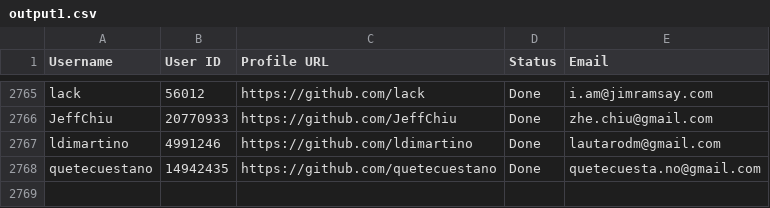
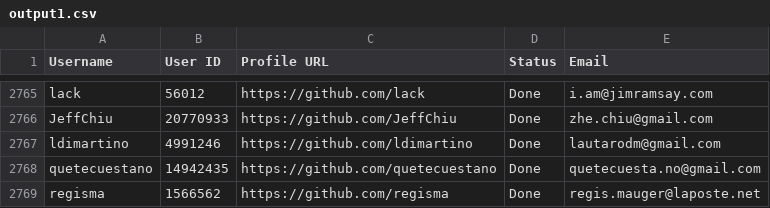
Before and after one commit to PhatDot1/stargeezersAI, a CSV file: output1.csv, drawn as a sheet; only a part is shown, gaps mark what is left out; the diff names each change by its address in the sheet, - before the commit and + after, or states it on an @@ line.

```diff
--- a/output1.csv
+++ b/output1.csv
+row 2769: regisma | 1566562 | https://github.com/regisma | Done | regis.mauger@laposte.net
```
